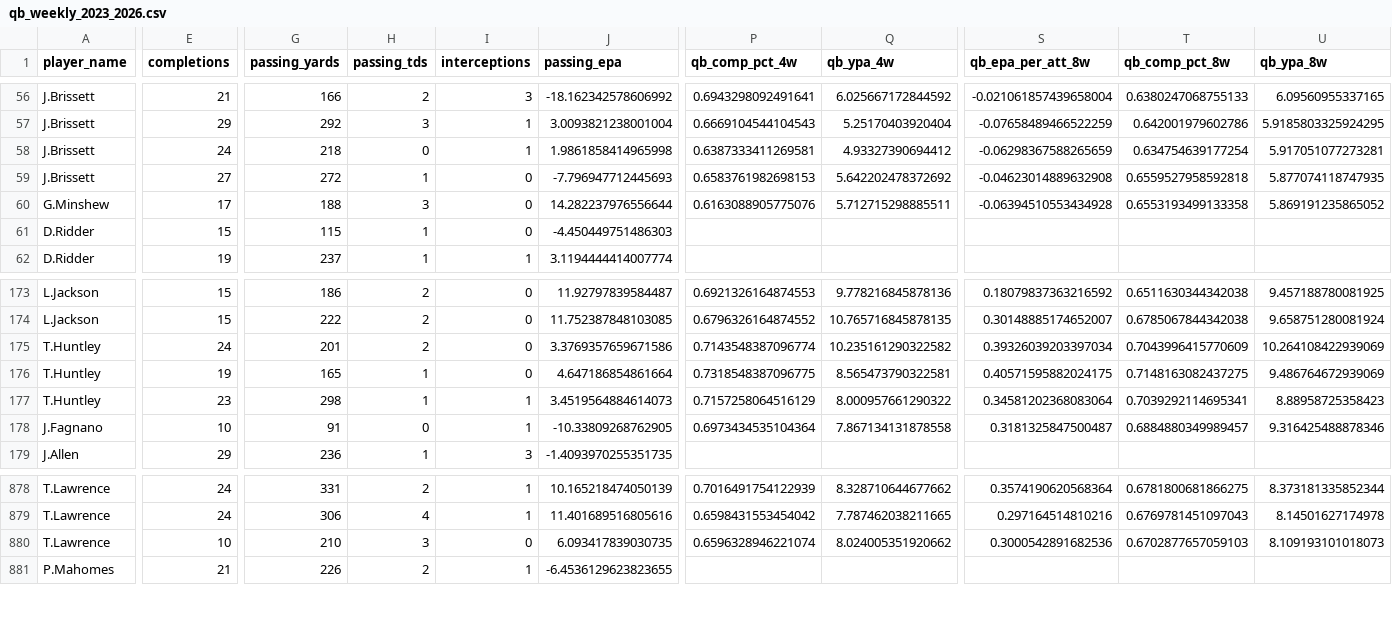
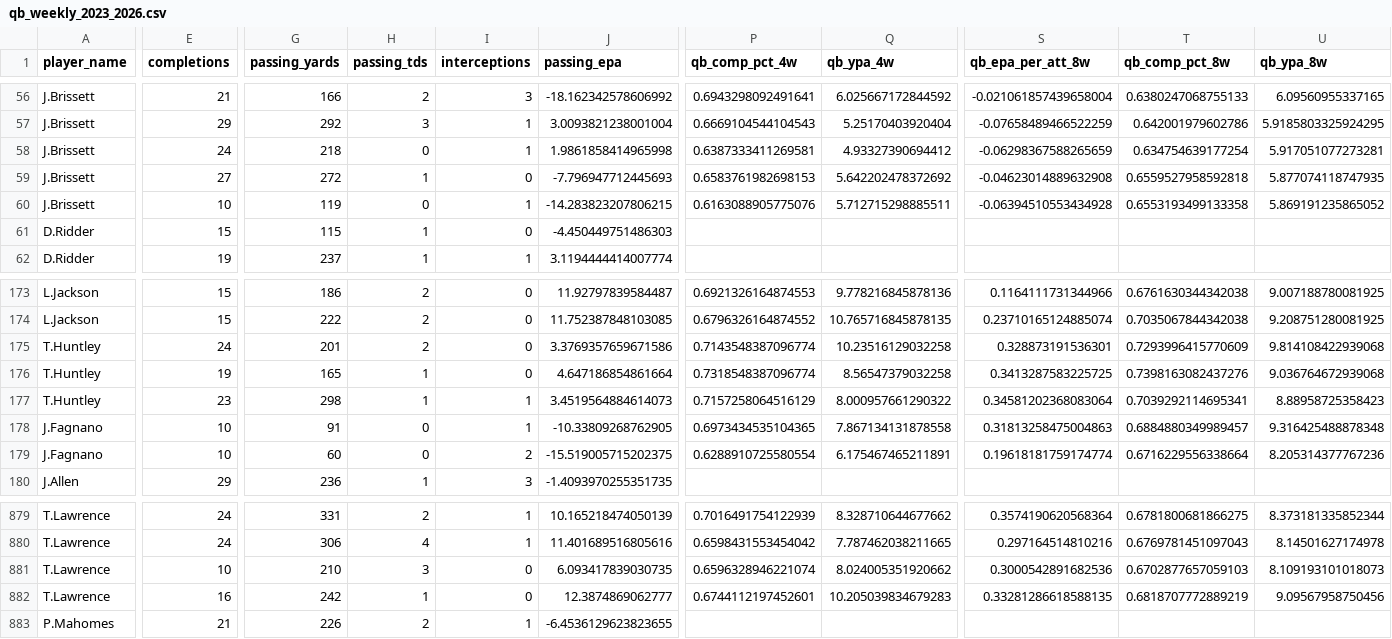
Before and after one commit to pdaly42/sports-edge, a CSV file: data/raw/nfl/qb_weekly_2023_2026.csv, drawn as a sheet; only a part is shown, gaps mark what is left out; rows hold the shown columns only; the diff covers the shown part only; the diff names each change by its address in the sheet, - before the commit and + after, or states it on an @@ line.

```diff
--- a/data/raw/nfl/qb_weekly_2023_2026.csv
+++ b/data/raw/nfl/qb_weekly_2023_2026.csv
-A60 (player_name): G.Minshew
+A60 (player_name): J.Brissett
-E60 (completions): 17
+E60 (completions): 10
-G60 (passing_yards): 188
+G60 (passing_yards): 119
-H60 (passing_tds): 3
+H60 (passing_tds): 0
-I60 (interceptions): 0
+I60 (interceptions): 1
-J60 (passing_epa): 14.282237976556644
+J60 (passing_epa): -14.283823207806215
-S173 (qb_epa_per_att_8w): 0.18079837363216592
+S173 (qb_epa_per_att_8w): 0.1164111731344966
-T173 (qb_comp_pct_8w): 0.6511630344342038
+T173 (qb_comp_pct_8w): 0.6761630344342038
-U173 (qb_ypa_8w): 9.457188780081925
+U173 (qb_ypa_8w): 9.007188780081925
-S174 (qb_epa_per_att_8w): 0.30148885174652007
+S174 (qb_epa_per_att_8w): 0.23710165124885074
-T174 (qb_comp_pct_8w): 0.6785067844342038
+T174 (qb_comp_pct_8w): 0.7035067844342038
-U174 (qb_ypa_8w): 9.658751280081924
+U174 (qb_ypa_8w): 9.208751280081925
-Q175 (qb_ypa_4w): 10.235161290322582
+Q175 (qb_ypa_4w): 10.23516129032258
-S175 (qb_epa_per_att_8w): 0.39326039203397034
+S175 (qb_epa_per_att_8w): 0.328873191536301
-T175 (qb_comp_pct_8w): 0.7043996415770609
+T175 (qb_comp_pct_8w): 0.7293996415770609
-U175 (qb_ypa_8w): 10.264108422939069
+U175 (qb_ypa_8w): 9.814108422939068
-P176 (qb_comp_pct_4w): 0.7318548387096775
+P176 (qb_comp_pct_4w): 0.7318548387096774
-Q176 (qb_ypa_4w): 8.565473790322581
+Q176 (qb_ypa_4w): 8.56547379032258
-S176 (qb_epa_per_att_8w): 0.40571595882024175
+S176 (qb_epa_per_att_8w): 0.3413287583225725
-T176 (qb_comp_pct_8w): 0.7148163082437275
+T176 (qb_comp_pct_8w): 0.7398163082437276
-U176 (qb_ypa_8w): 9.486764672939069
+U176 (qb_ypa_8w): 9.036764672939068
-P178 (qb_comp_pct_4w): 0.6973434535104364
+P178 (qb_comp_pct_4w): 0.6973434535104365
-S178 (qb_epa_per_att_8w): 0.3181325847500487
+S178 (qb_epa_per_att_8w): 0.31813258475004863
-U178 (qb_ypa_8w): 9.316425488878346
+U178 (qb_ypa_8w): 9.316425488878348
+row 179: J.Fagnano | 10 | 60 | 0 | 2 | -15.519005715202375 | 0.6288910725580554 | 6.175467465211891 | 0.19618181759174774 | 0.6716229556338664 | 8.205314377767236
+row 882: T.Lawrence | 16 | 242 | 1 | 0 | 12.3874869062777 | 0.6744112197452601 | 10.205039834679283 | 0.33281286618588135 | 0.6818707772889219 | 9.09567958750456
```
Also changed, not shown: 36 edited cells elsewhere in this file, data/raw/nfl/injuries_2026_2026.csv, data/raw/nfl/team_epa_2023_2026.csv, 1 other file.
